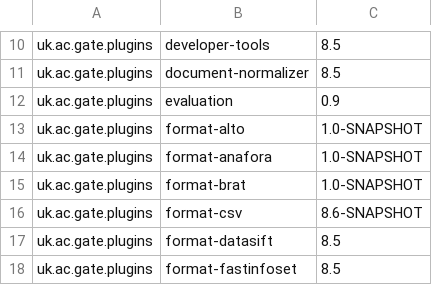
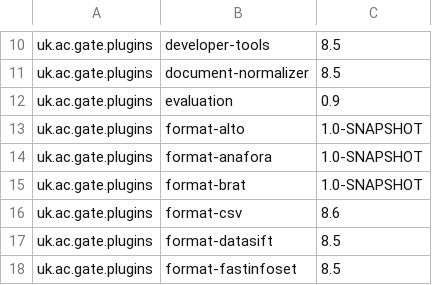
Before and after one commit to GateNLP/gate-metadata, a TSV file: default-plugins/plugins-8.6.tsv, drawn as a sheet; only a part is shown, gaps mark what is left out.

Commit message:
fixed the 8.6 csv version

```diff
--- a/default-plugins/plugins-8.6.tsv
+++ b/default-plugins/plugins-8.6.tsv
@@ -15,3 +15,3 @@ uk.ac.gate.plugins	format-anafora	1.0-SNAPSHOT
 uk.ac.gate.plugins	format-brat	1.0-SNAPSHOT
-uk.ac.gate.plugins	format-csv	8.6-SNAPSHOT
+uk.ac.gate.plugins	format-csv	8.6
 uk.ac.gate.plugins	format-datasift	8.5
```
